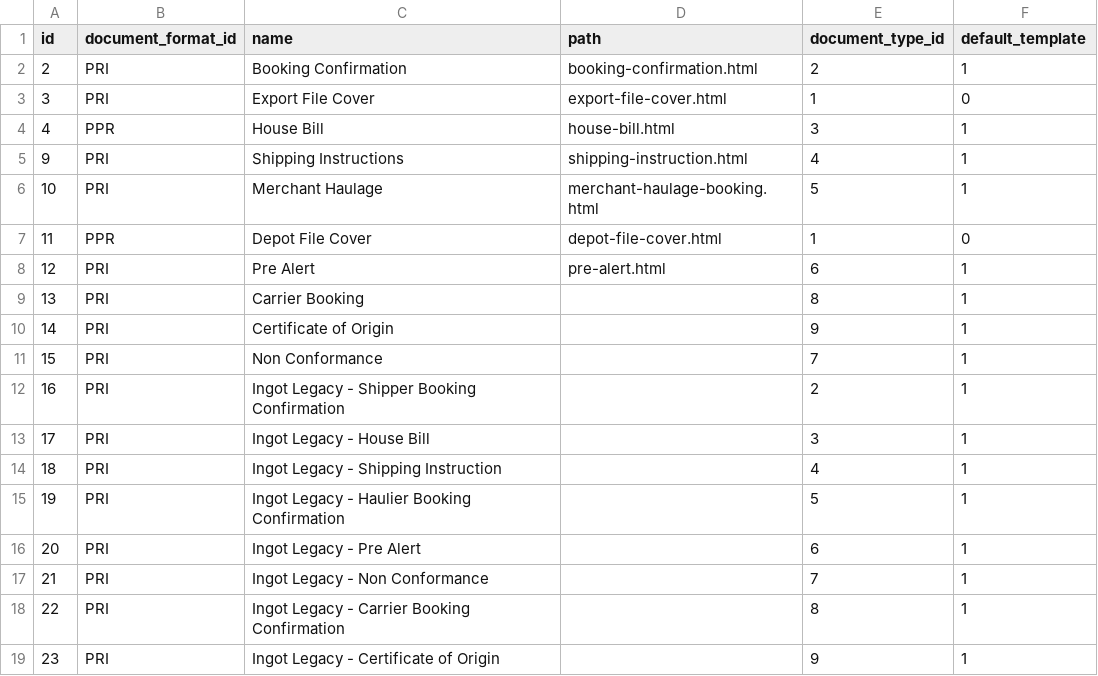
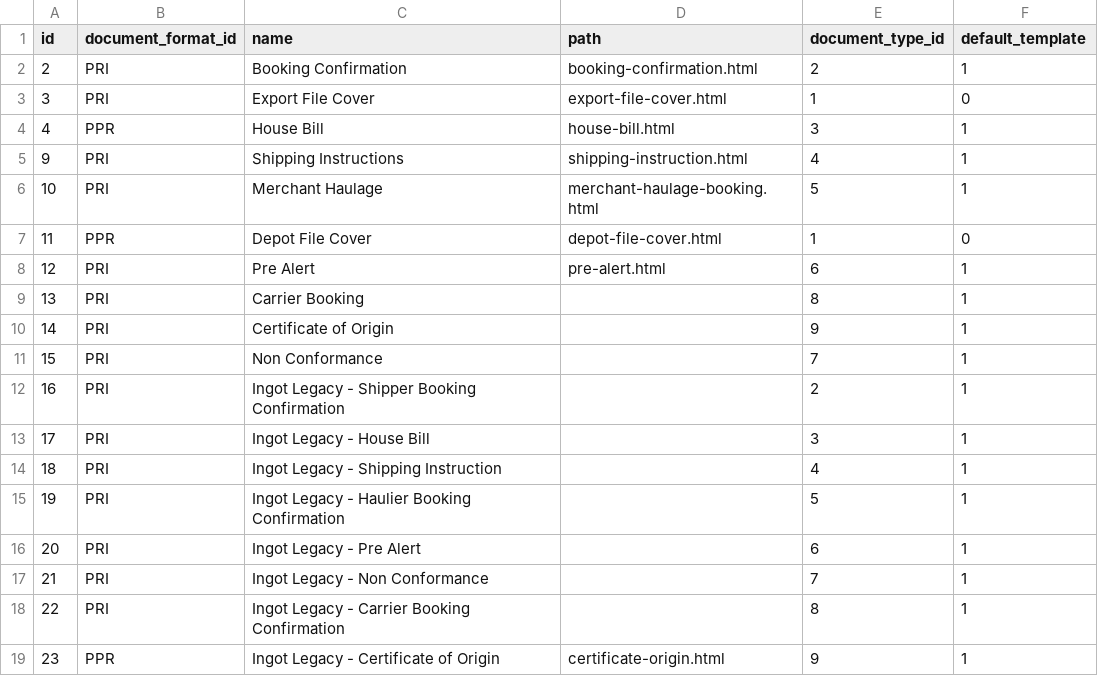
Before and after one commit to warrantgroup/fixtures, a CSV file: data/document-template.csv, drawn as a sheet.

Commit message:
Update document-template.csv

```diff
--- a/data/document-template.csv
+++ b/data/document-template.csv
@@ -18,2 +18,2 @@ id, document_format_id, name, path, document_type_id, default_template
 22,PRI,"Ingot Legacy - Carrier Booking Confirmation",,8,1
-23,PRI,"Ingot Legacy - Certificate of Origin",,9,1
+23,PPR,"Ingot Legacy - Certificate of Origin","certificate-origin.html",9,1
```
